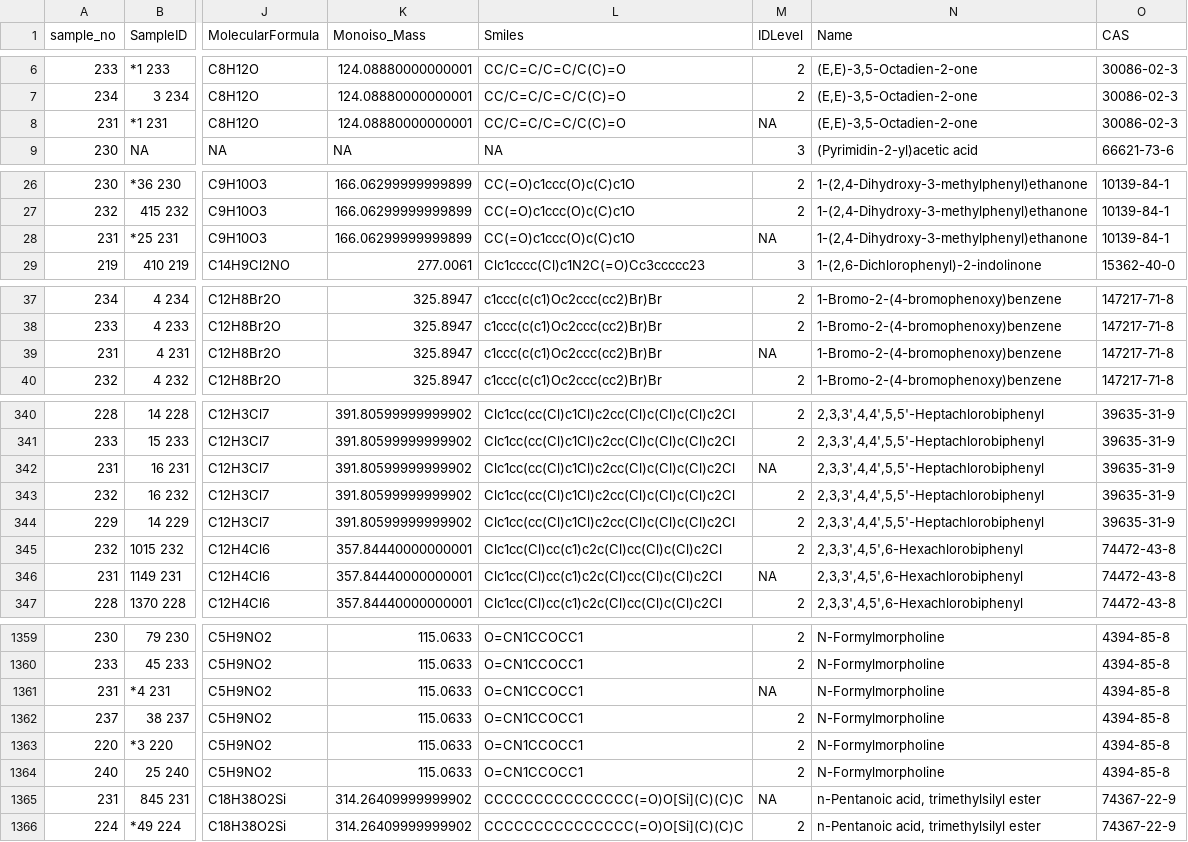
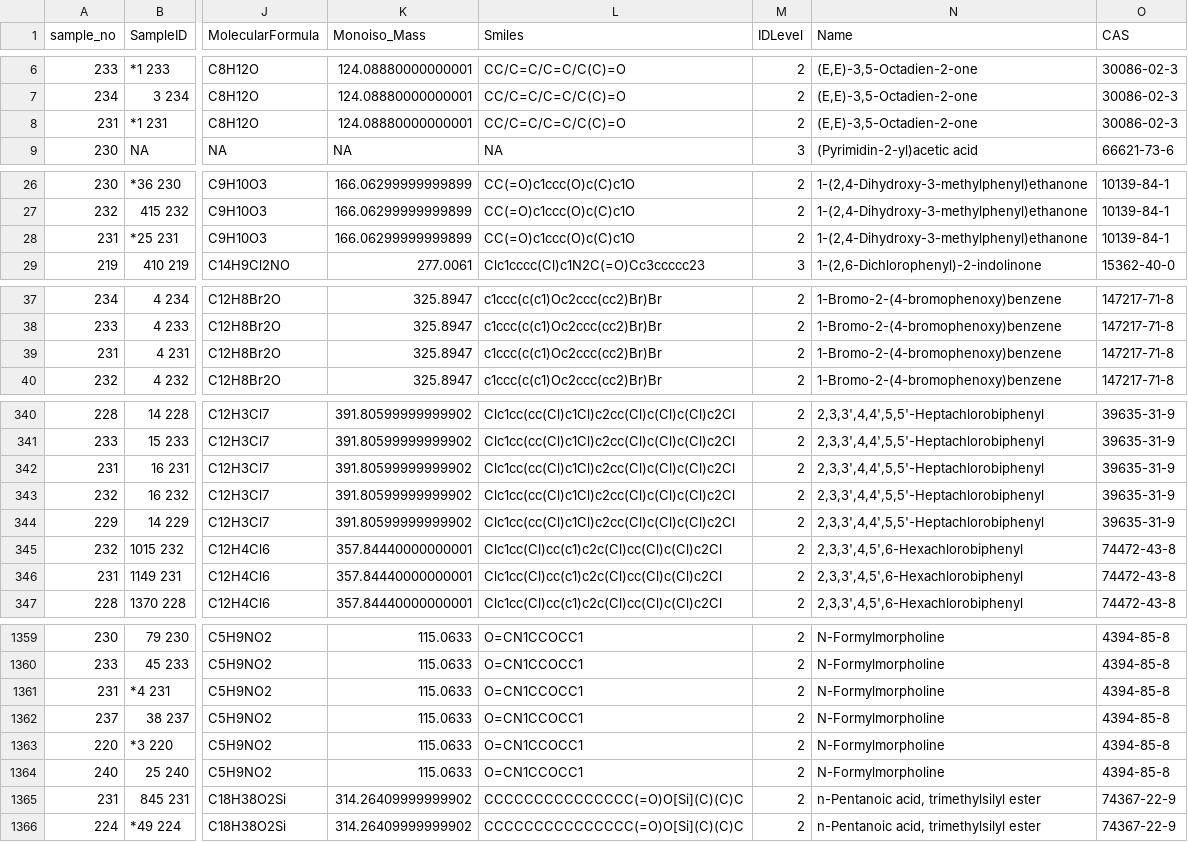
Before and after one commit to umhvorvisstovan/NKG_Maximising_output_from_non_target_screening, a CSV file: data/first_report_results.csv, drawn as a sheet; only a part is shown, gaps mark what is left out; the diff covers the shown part only; the diff names each change by its address in the sheet, - before the commit and + after, or states it on an @@ line.

```diff
--- a/data/first_report_results.csv
+++ b/data/first_report_results.csv
-M8 (IDLevel): NA
+M8 (IDLevel): 2
-M28 (IDLevel): NA
+M28 (IDLevel): 2
-M39 (IDLevel): NA
+M39 (IDLevel): 2
-M342 (IDLevel): NA
+M342 (IDLevel): 2
-M346 (IDLevel): NA
+M346 (IDLevel): 2
-M1361 (IDLevel): NA
+M1361 (IDLevel): 2
-M1365 (IDLevel): NA
+M1365 (IDLevel): 2
```
Also changed, not shown: 56 edited cells elsewhere in this file, 7 other files.
